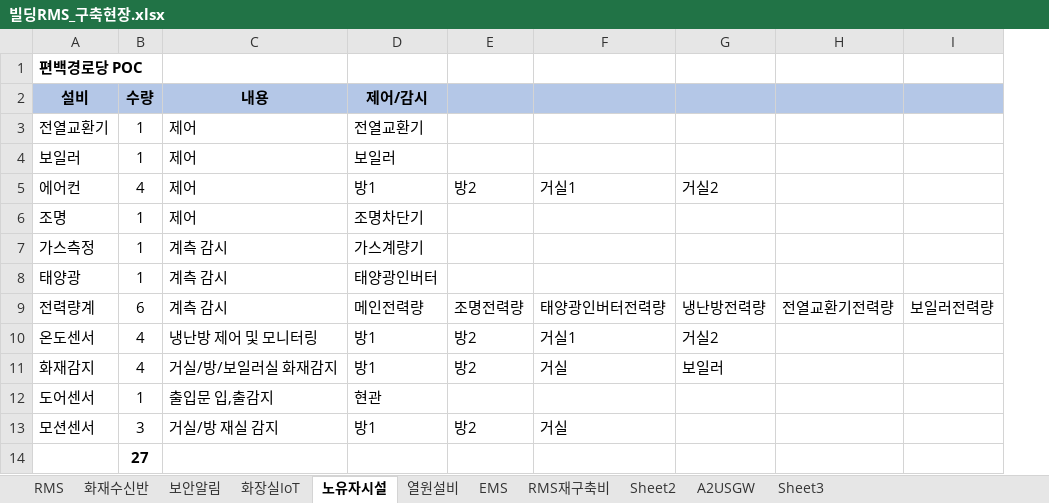
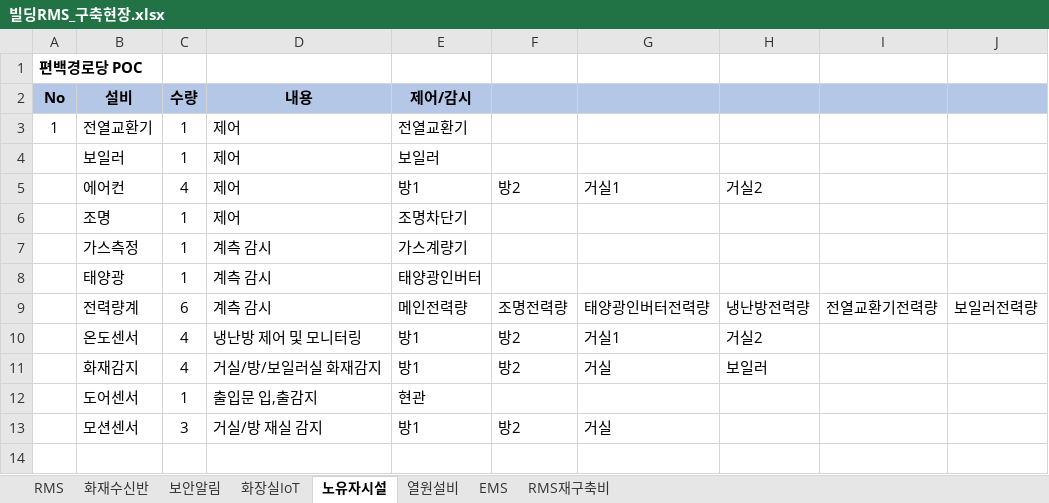
Before and after one commit to jaeho1900/_Pi2Work, an Excel workbook: weeklyNew/빌딩RMS_구축현장.xlsx, sheet 노유자시설, drawn as a sheet; values as stored, in another font and other column widths than the file's, no borders; removed rows and columns are numbered as before the commit, all else as after; the diff names each change by its address in the sheet, - before the commit and + after, or states it on an @@ line.

```diff
--- a/weeklyNew/빌딩RMS_구축현장.xlsx (sheet 노유자시설)
+++ b/weeklyNew/빌딩RMS_구축현장.xlsx (sheet 노유자시설)
-sheet tab: Sheet2
-sheet tab: A2USGW
-sheet tab: Sheet3
+column A (No), row 1: 편백경로당 POC; row 3: 1
-B1 (설비): 편백경로당 POC
+B1 (설비): (empty)
-row 14:  | 27
```
Also changed, not shown: sheet 보안알림, sheet 화재수신반, sheet EMS, sheet 열원설비, sheet RMS, hidden cells, 6 other files.
